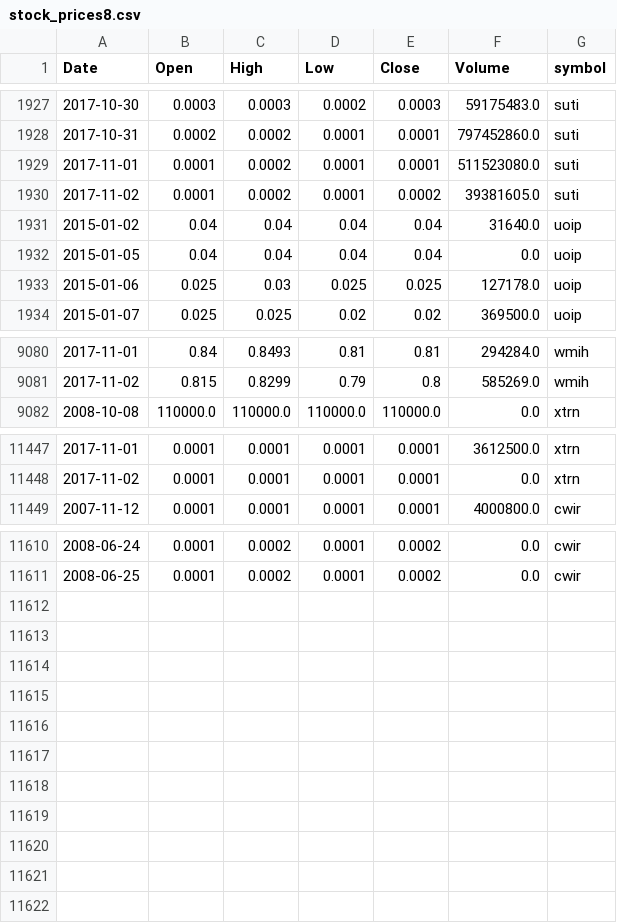
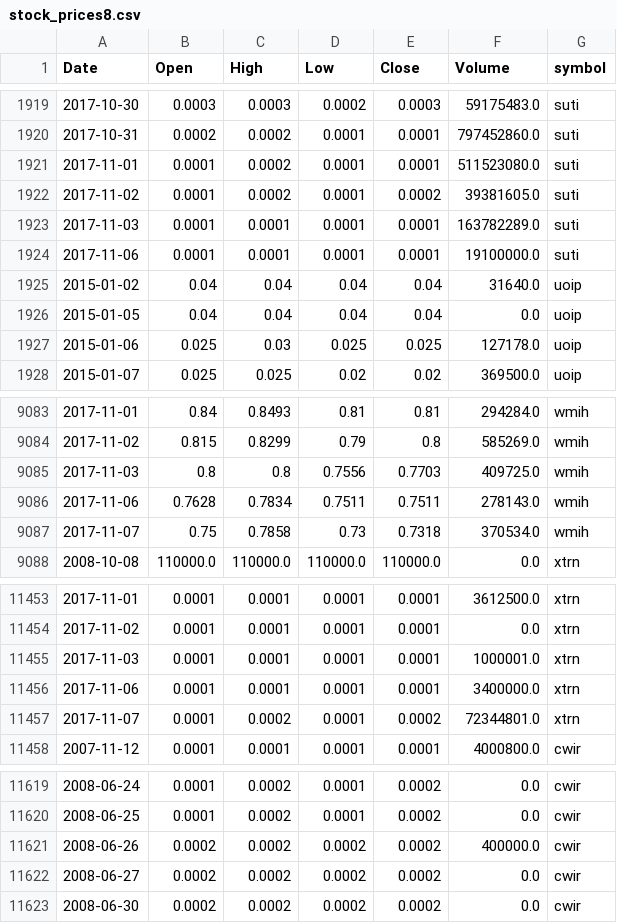
Before and after one commit to schustda/small_cap_predictor, a CSV file: data/tables/stock_prices/stock_prices8.csv, drawn as a sheet; only a part is shown, gaps mark what is left out; the diff covers the shown part only; the diff names each change by its address in the sheet, - before the commit and + after, or states it on an @@ line.

```diff
--- a/data/tables/stock_prices/stock_prices8.csv
+++ b/data/tables/stock_prices/stock_prices8.csv
+row 1923: 2017-11-03 | 0.0001 | 0.0001 | 0.0001 | 0.0001 | 163782289.0 | suti
+row 1924: 2017-11-06 | 0.0001 | 0.0001 | 0.0001 | 0.0001 | 19100000.0 | suti
+row 9085: 2017-11-03 | 0.8 | 0.8 | 0.7556 | 0.7703 | 409725.0 | wmih
+row 9086: 2017-11-06 | 0.7628 | 0.7834 | 0.7511 | 0.7511 | 278143.0 | wmih
+row 9087: 2017-11-07 | 0.75 | 0.7858 | 0.73 | 0.7318 | 370534.0 | wmih
+row 11455: 2017-11-03 | 0.0001 | 0.0001 | 0.0001 | 0.0001 | 1000001.0 | xtrn
+row 11456: 2017-11-06 | 0.0001 | 0.0001 | 0.0001 | 0.0001 | 3400000.0 | xtrn
+row 11457: 2017-11-07 | 0.0001 | 0.0002 | 0.0001 | 0.0002 | 72344801.0 | xtrn
+row 11621: 2008-06-26 | 0.0002 | 0.0002 | 0.0002 | 0.0002 | 400000.0 | cwir
+row 11622: 2008-06-27 | 0.0002 | 0.0002 | 0.0002 | 0.0002 | 0.0 | cwir
+row 11623: 2008-06-30 | 0.0002 | 0.0002 | 0.0002 | 0.0002 | 0.0 | cwir
```
Also changed, not shown: 9 added rows and 8 removed rows elsewhere in this file, data/tables/stock_prices/stock_prices1.csv, data/tables/stock_prices/stock_prices3.csv, 9 other files.
